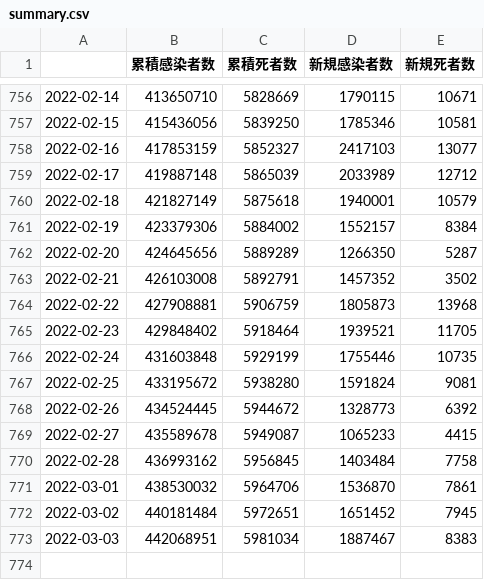
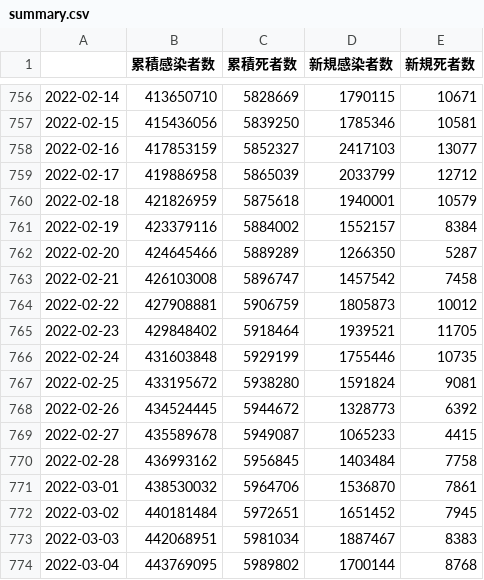
Before and after one commit to AnnaNishino/data-studio, a CSV file: data/summary.csv, drawn as a sheet; only a part is shown, gaps mark what is left out.

```diff
--- a/data/summary.csv
+++ b/data/summary.csv
@@ -758,8 +758,8 @@
 2022-02-16,417853159,5852327,2417103,13077
-2022-02-17,419887148,5865039,2033989,12712
-2022-02-18,421827149,5875618,1940001,10579
-2022-02-19,423379306,5884002,1552157,8384
-2022-02-20,424645656,5889289,1266350,5287
-2022-02-21,426103008,5892791,1457352,3502
-2022-02-22,427908881,5906759,1805873,13968
+2022-02-17,419886958,5865039,2033799,12712
+2022-02-18,421826959,5875618,1940001,10579
+2022-02-19,423379116,5884002,1552157,8384
+2022-02-20,424645466,5889289,1266350,5287
+2022-02-21,426103008,5896747,1457542,7458
+2022-02-22,427908881,5906759,1805873,10012
 2022-02-23,429848402,5918464,1939521,11705
@@ -773 +773,2 @@
 2022-03-03,442068951,5981034,1887467,8383
+2022-03-04,443769095,5989802,1700144,8768
```
Also changed, not shown: data/confirmed.csv, data/deaths.csv, 5 other files.
